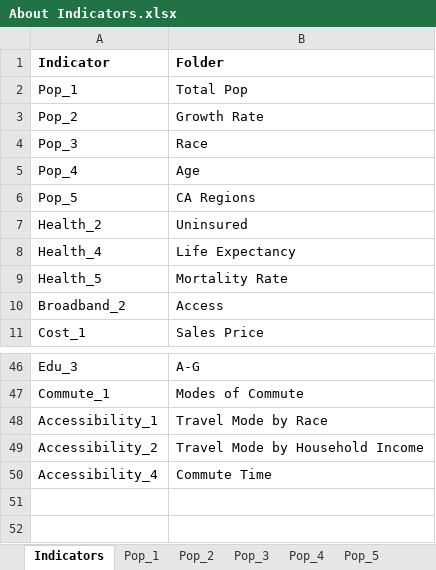
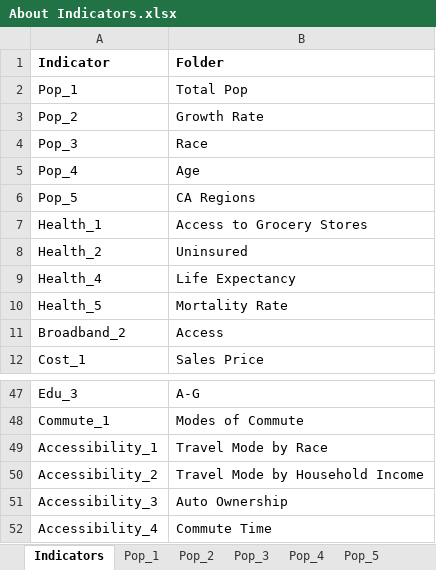
Before and after one commit to SACOG/Regional-Monitoring, an Excel workbook: Indicator_Gen/config/About Indicators.xlsx, sheet Indicators, drawn as a sheet; only a part is shown, gaps mark what is left out; values as stored, in another font and other column widths than the file's, no borders; the diff names each change by its address in the sheet, - before the commit and + after, or states it on an @@ line.

```diff
--- a/Indicator_Gen/config/About Indicators.xlsx (sheet Indicators)
+++ b/Indicator_Gen/config/About Indicators.xlsx (sheet Indicators)
+row 7: Health_1 | Access to Grocery Stores
+row 51: Accessibility_3 | Auto Ownership
```
Also changed, not shown: 4 other files.
